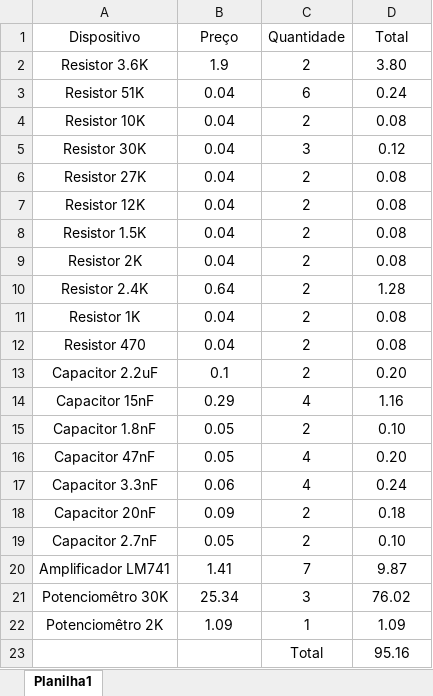
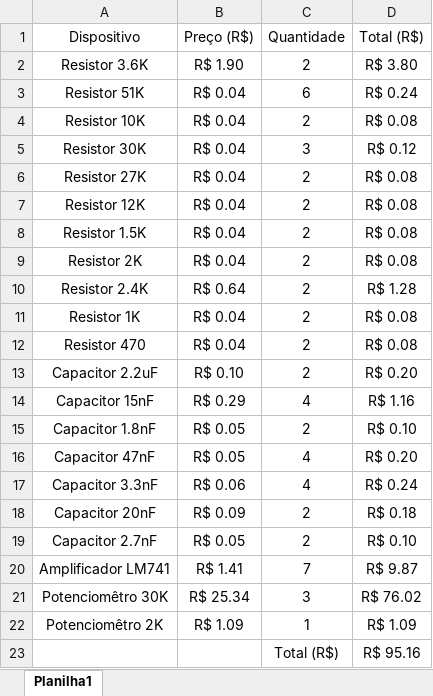
Before and after one commit to joerdsonsilva/PROJETO-DA-3-UNIDADE, an Excel workbook: Excel - Planilia preço.xlsx, sheet Planilha1, drawn as a sheet; values as stored, in another font and other column widths than the file's, no borders; table styles not drawn; removed rows and columns are numbered as before the commit, all else as after; the diff names each change by its address in the sheet, - before the commit and + after, or states it on an @@ line.

Commit message:
Atualizei novamente a planilia de preço (BOM)
Só editei na questão visual

```diff
--- a/Excel - Planilia preço.xlsx (sheet Planilha1)
+++ b/Excel - Planilia preço.xlsx (sheet Planilha1)
-B1: Preço
+B1: Preço (R$)
-D1: Total
+D1: Total (R$)
-B2 (Preço (R$)): 1.9
+B2 (Preço (R$)): R$ 1.90
-D2 (Total (R$)): 3.80
+D2 (Total (R$)): R$ 3.80
-B3:B9 (Preço (R$)): 0.04
+B3:B9 (Preço (R$)): R$ 0.04
-D3 (Total (R$)): 0.24
+D3 (Total (R$)): R$ 0.24
-D4 (Total (R$)): 0.08
+D4 (Total (R$)): R$ 0.08
-D5 (Total (R$)): 0.12
+D5 (Total (R$)): R$ 0.12
-D6:D9 (Total (R$)): 0.08
+D6:D9 (Total (R$)): R$ 0.08
-B10 (Preço (R$)): 0.64
+B10 (Preço (R$)): R$ 0.64
-D10 (Total (R$)): 1.28
+D10 (Total (R$)): R$ 1.28
-B11:B12 (Preço (R$)): 0.04
+B11:B12 (Preço (R$)): R$ 0.04
-D11:D12 (Total (R$)): 0.08
+D11:D12 (Total (R$)): R$ 0.08
-B13 (Preço (R$)): 0.1
+B13 (Preço (R$)): R$ 0.10
-D13 (Total (R$)): 0.20
+D13 (Total (R$)): R$ 0.20
-B14 (Preço (R$)): 0.29
+B14 (Preço (R$)): R$ 0.29
-D14 (Total (R$)): 1.16
+D14 (Total (R$)): R$ 1.16
-B15:B16 (Preço (R$)): 0.05
+B15:B16 (Preço (R$)): R$ 0.05
-D15 (Total (R$)): 0.10
+D15 (Total (R$)): R$ 0.10
-D16 (Total (R$)): 0.20
+D16 (Total (R$)): R$ 0.20
-B17 (Preço (R$)): 0.06
+B17 (Preço (R$)): R$ 0.06
-D17 (Total (R$)): 0.24
+D17 (Total (R$)): R$ 0.24
-B18 (Preço (R$)): 0.09
+B18 (Preço (R$)): R$ 0.09
-D18 (Total (R$)): 0.18
+D18 (Total (R$)): R$ 0.18
-B19 (Preço (R$)): 0.05
+B19 (Preço (R$)): R$ 0.05
-D19 (Total (R$)): 0.10
+D19 (Total (R$)): R$ 0.10
-B20 (Preço (R$)): 1.41
+B20 (Preço (R$)): R$ 1.41
-D20 (Total (R$)): 9.87
+D20 (Total (R$)): R$ 9.87
-B21 (Preço (R$)): 25.34
+B21 (Preço (R$)): R$ 25.34
-D21 (Total (R$)): 76.02
+D21 (Total (R$)): R$ 76.02
-B22 (Preço (R$)): 1.09
+B22 (Preço (R$)): R$ 1.09
-D22 (Total (R$)): 1.09
+D22 (Total (R$)): R$ 1.09
-row 23:  |  | Total | 95.16
+row 23:  |  | Total (R$) | R$ 95.16
```
